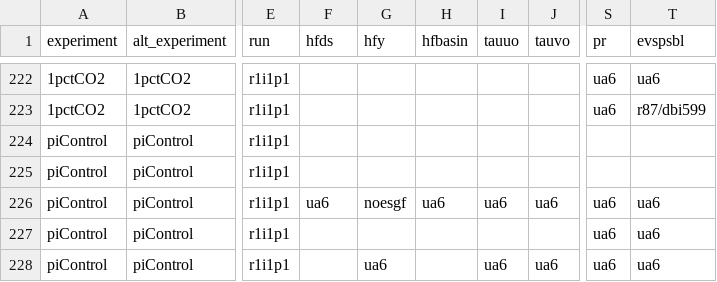
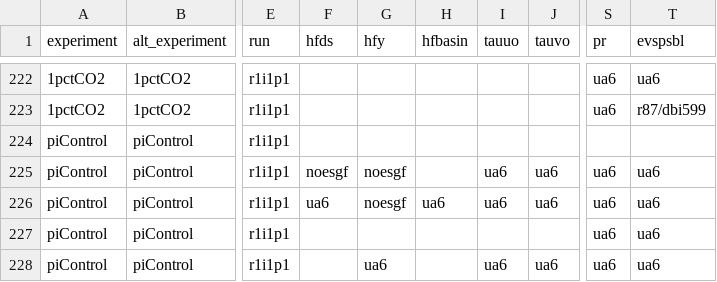
Before and after one commit to DamienIrving/ocean-analysis, a CSV file: downloads/nci_cmip5_data.csv, drawn as a sheet; only a part is shown, gaps mark what is left out; the diff names each change by its address in the sheet, - before the commit and + after, or states it on an @@ line.

Commit message:
Added CCSM4 control data

```diff
--- a/downloads/nci_cmip5_data.csv
+++ b/downloads/nci_cmip5_data.csv
-F225 (hfds): (empty)
+F225 (hfds): noesgf
-G225 (hfy): (empty)
+G225 (hfy): noesgf
-I225 (tauuo): (empty)
+I225 (tauuo): ua6
-J225 (tauvo): (empty)
+J225 (tauvo): ua6
-S225 (pr): (empty)
+S225 (pr): ua6
-T225 (evspsbl): (empty)
+T225 (evspsbl): ua6
```
